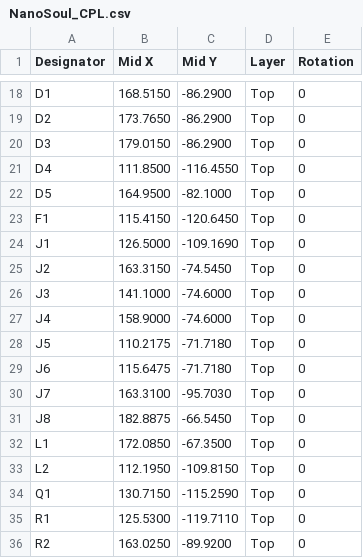
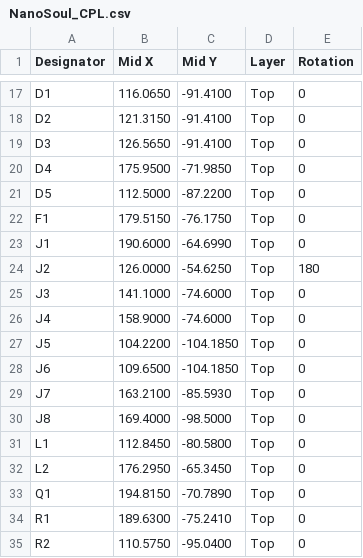
Before and after one commit to kanuba0814/NanoSoul, a CSV file: pcb/output/fab/NanoSoul_CPL.csv, drawn as a sheet; only a part is shown, gaps mark what is left out; addresses are those after the commit; the diff covers the shown part only; the diff names each change by its address in the sheet, - before the commit and + after, or states it on an @@ line.

```diff
--- a/pcb/output/fab/NanoSoul_CPL.csv
+++ b/pcb/output/fab/NanoSoul_CPL.csv
-B17 (Mid X): 168.5150
+B17 (Mid X): 116.0650
-C17:C19 (Mid Y): -86.2900
+C17:C19 (Mid Y): -91.4100
-B18 (Mid X): 173.7650
+B18 (Mid X): 121.3150
-B19 (Mid X): 179.0150
+B19 (Mid X): 126.5650
-B20 (Mid X): 111.8500
+B20 (Mid X): 175.9500
-C20 (Mid Y): -116.4550
+C20 (Mid Y): -71.9850
-B21 (Mid X): 164.9500
+B21 (Mid X): 112.5000
-C21 (Mid Y): -82.1000
+C21 (Mid Y): -87.2200
-B22 (Mid X): 115.4150
+B22 (Mid X): 179.5150
-C22 (Mid Y): -120.6450
+C22 (Mid Y): -76.1750
-B23 (Mid X): 126.5000
+B23 (Mid X): 190.6000
-C23 (Mid Y): -109.1690
+C23 (Mid Y): -64.6990
-B24 (Mid X): 163.3150
+B24 (Mid X): 126.0000
-C24 (Mid Y): -74.5450
+C24 (Mid Y): -54.6250
-E24 (Rotation): 0
+E24 (Rotation): 180
-B27 (Mid X): 110.2175
+B27 (Mid X): 104.2200
-C27:C28 (Mid Y): -71.7180
+C27:C28 (Mid Y): -104.1850
-B28 (Mid X): 115.6475
+B28 (Mid X): 109.6500
-B29 (Mid X): 163.3100
+B29 (Mid X): 163.2100
-C29 (Mid Y): -95.7030
+C29 (Mid Y): -85.5930
-B30 (Mid X): 182.8875
+B30 (Mid X): 169.4000
-C30 (Mid Y): -66.5450
+C30 (Mid Y): -98.5000
-B31 (Mid X): 172.0850
+B31 (Mid X): 112.8450
-C31 (Mid Y): -67.3500
+C31 (Mid Y): -80.5800
-B32 (Mid X): 112.1950
+B32 (Mid X): 176.2950
-C32 (Mid Y): -109.8150
+C32 (Mid Y): -65.3450
-B33 (Mid X): 130.7150
+B33 (Mid X): 194.8150
-C33 (Mid Y): -115.2590
+C33 (Mid Y): -70.7890
-B34 (Mid X): 125.5300
+B34 (Mid X): 189.6300
-C34 (Mid Y): -119.7110
+C34 (Mid Y): -75.2410
-B35 (Mid X): 163.0250
+B35 (Mid X): 110.5750
-C35 (Mid Y): -89.9200
+C35 (Mid Y): -95.0400
```
Also changed, not shown: 3 added rows, 2 removed rows and 72 edited cells elsewhere in this file, pcb/output/fab/NanoSoul_BOM.csv, 55 other files.
